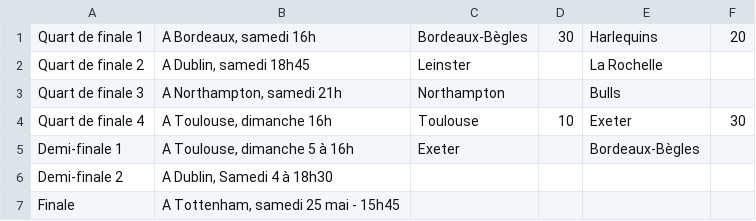
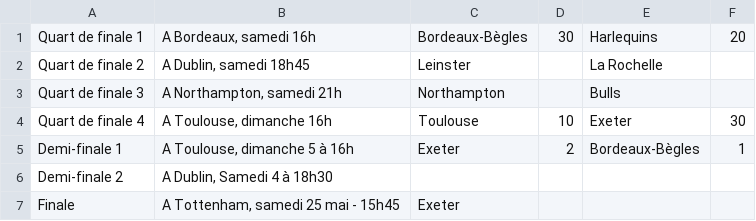
Before and after one commit to Superchick-87/Tableau-Final-Champions-Cup, a CSV file: datas.csv, drawn as a sheet.

```diff
--- a/datas.csv
+++ b/datas.csv
@@ -4,4 +4,4 @@
 "Quart de finale 4","A Toulouse, dimanche 16h",Toulouse,10,Exeter,30
-"Demi-finale 1","A Toulouse, dimanche 5 à 16h",Exeter,,Bordeaux-Bègles,
+"Demi-finale 1","A Toulouse, dimanche 5 à 16h",Exeter,2,Bordeaux-Bègles,1
 "Demi-finale 2","A Dublin, Samedi 4 à 18h30",,,,
-Finale,"A Tottenham, samedi 25 mai - 15h45",,,,
+Finale,"A Tottenham, samedi 25 mai - 15h45",Exeter,,,
```
Also changed, not shown: 1 other file.
